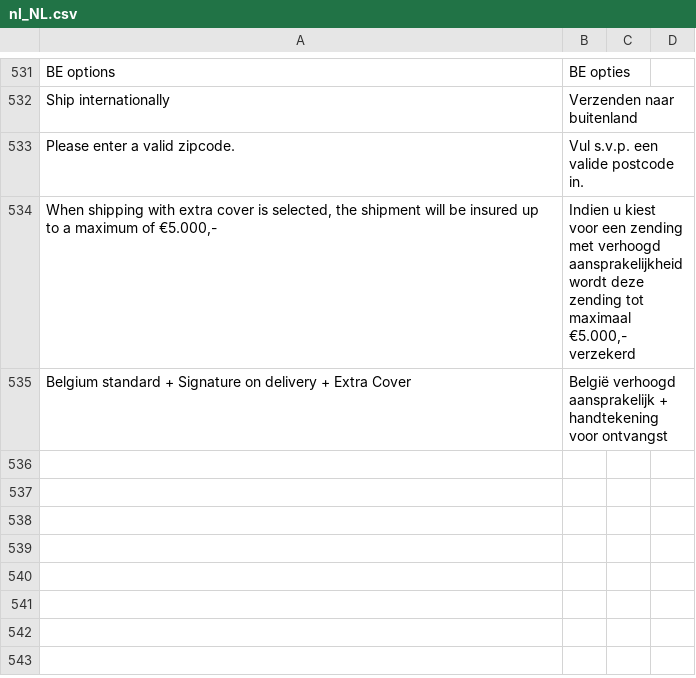
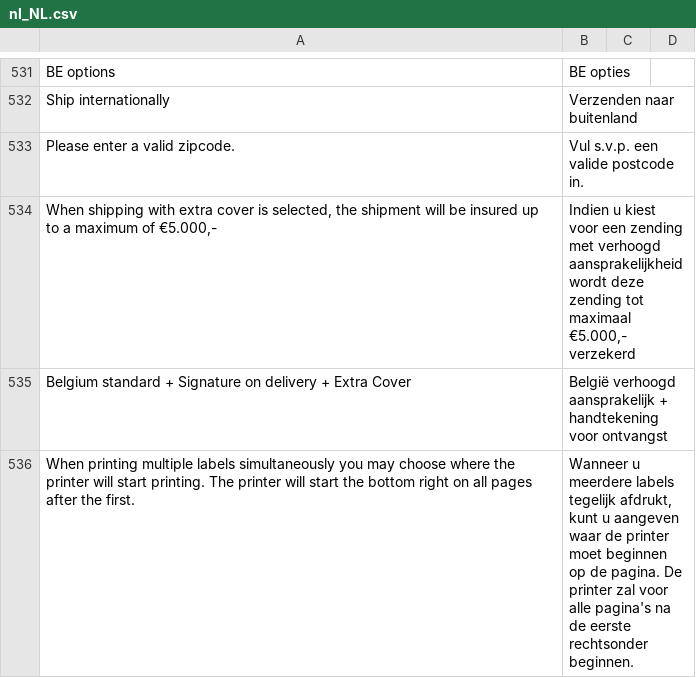
Before and after one commit to postnl/postnl-magento2, a CSV file: i18n/nl_NL.csv, drawn as a sheet; only a part is shown, gaps mark what is left out; the diff names each change by its address in the sheet, - before the commit and + after, or states it on an @@ line.

Commit message:
POSTNLM2-1076 : selected starting position in the toolbar is now used when printing labels. A tooltip instead of submit button is shown when choosing a starting position in the toolbar.

```diff
--- a/i18n/nl_NL.csv
+++ b/i18n/nl_NL.csv
+row 536: When printing multiple labels simultaneously you may choose where the printer will start printing. The printer will start the bottom right on all pages after the first. | Wanneer u meerdere labels tegelijk afdrukt, kunt u aangeven waar de printer moet beginnen op de pagina. De printer zal voor alle pagina's na de eerste rechtsonder beginnen.
```
Also changed, not shown: i18n/en_US.csv, 5 other files.
